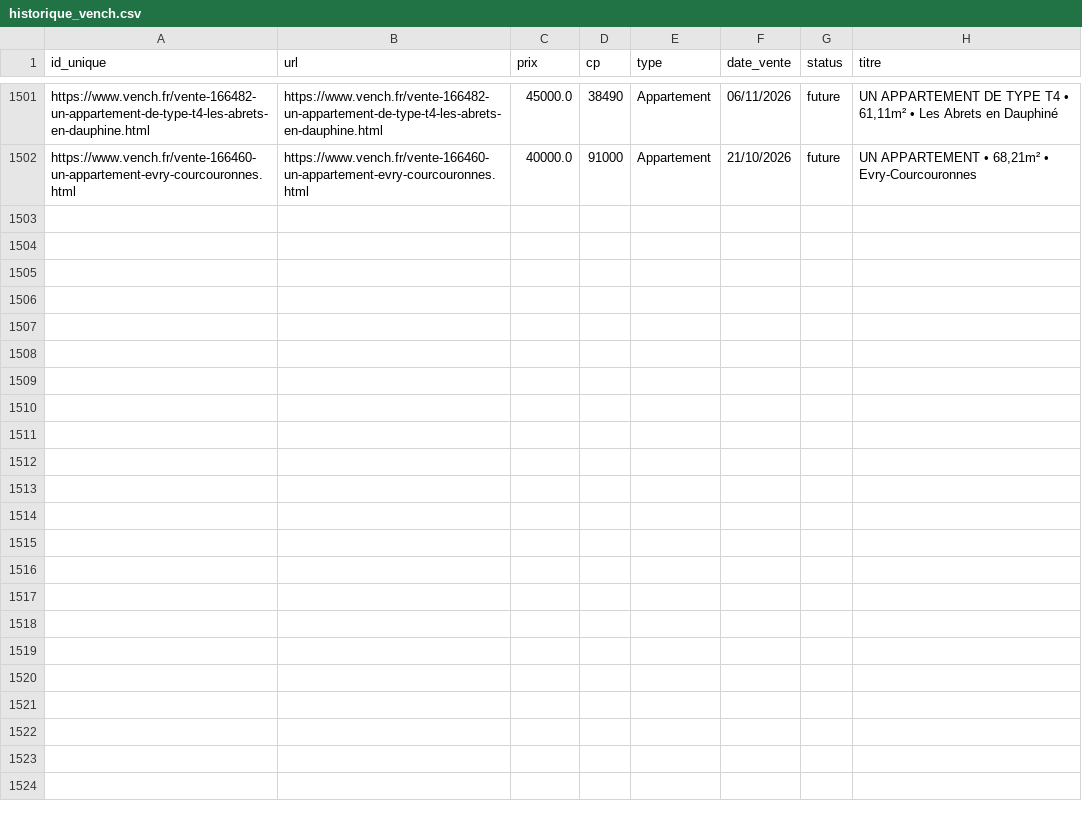
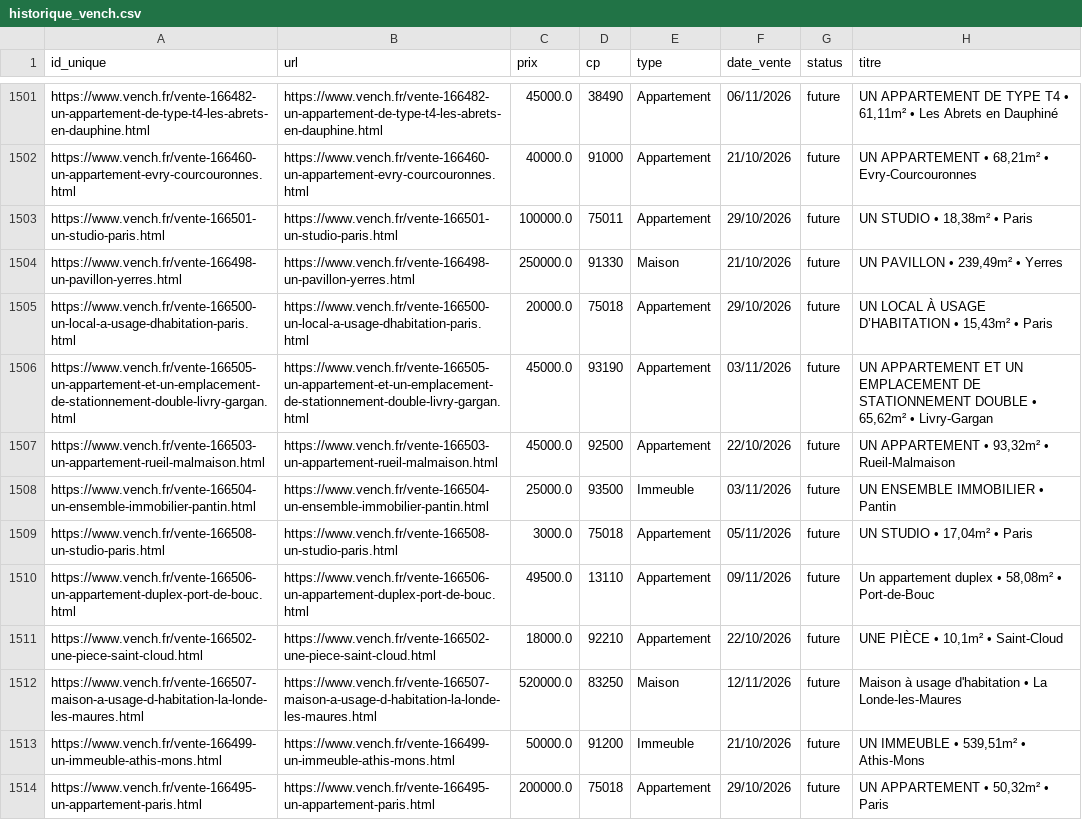
Before and after one commit to mathiasrou/viager-scraper, a CSV file: historique_vench.csv, drawn as a sheet; only a part is shown, gaps mark what is left out; the diff names each change by its address in the sheet, - before the commit and + after, or states it on an @@ line.

Commit message:
update historiques

```diff
--- a/historique_vench.csv
+++ b/historique_vench.csv
+row 1503: https://www.vench.fr/vente-166501-un-studio-paris.html | https://www.vench.fr/vente-166501-un-studio-paris.html | 100000.0 | 75011 | Appartement | 29/10/2026 | future | UN STUDIO • 18,38m² • Paris
+row 1504: https://www.vench.fr/vente-166498-un-pavillon-yerres.html | https://www.vench.fr/vente-166498-un-pavillon-yerres.html | 250000.0 | 91330 | Maison | 21/10/2026 | future | UN PAVILLON • 239,49m² • Yerres
+row 1505: https://www.vench.fr/vente-166500-un-local-a-usage-dhabitation-paris.html | https://www.vench.fr/vente-166500-un-local-a-usage-dhabitation-paris.html | 20000.0 | 75018 | Appartement | 29/10/2026 | future | UN LOCAL À USAGE D’HABITATION • 15,43m² • Paris
+row 1506: https://www.vench.fr/vente-166505-un-appartement-et-un-emplacement-de-stationnement-double-livry-gargan.html | https://www.vench.fr/vente-166505-un-appartement-et-un-emplacement-de-stationnement-double-livry-gargan.html | 45000.0 | 93190 | Appartement | 03/11/2026 | future | UN APPARTEMENT ET UN EMPLACEMENT DE STATIONNEMENT DOUBLE • 65,62m² • Livry-Gargan
+row 1507: https://www.vench.fr/vente-166503-un-appartement-rueil-malmaison.html | https://www.vench.fr/vente-166503-un-appartement-rueil-malmaison.html | 45000.0 | 92500 | Appartement | 22/10/2026 | future | UN APPARTEMENT • 93,32m² • Rueil-Malmaison
+row 1508: https://www.vench.fr/vente-166504-un-ensemble-immobilier-pantin.html | https://www.vench.fr/vente-166504-un-ensemble-immobilier-pantin.html | 25000.0 | 93500 | Immeuble | 03/11/2026 | future | UN ENSEMBLE IMMOBILIER • Pantin
+row 1509: https://www.vench.fr/vente-166508-un-studio-paris.html | https://www.vench.fr/vente-166508-un-studio-paris.html | 3000.0 | 75018 | Appartement | 05/11/2026 | future | UN STUDIO • 17,04m² • Paris
+row 1510: https://www.vench.fr/vente-166506-un-appartement-duplex-port-de-bouc.html | https://www.vench.fr/vente-166506-un-appartement-duplex-port-de-bouc.html | 49500.0 | 13110 | Appartement | 09/11/2026 | future | Un appartement duplex • 58,08m² • Port-de-Bouc
+row 1511: https://www.vench.fr/vente-166502-une-piece-saint-cloud.html | https://www.vench.fr/vente-166502-une-piece-saint-cloud.html | 18000.0 | 92210 | Appartement | 22/10/2026 | future | UNE PIÈCE • 10,1m² • Saint-Cloud
+row 1512: https://www.vench.fr/vente-166507-maison-a-usage-d-habitation-la-londe-les-maures.html | https://www.vench.fr/vente-166507-maison-a-usage-d-habitation-la-londe-les-maures.html | 520000.0 | 83250 | Maison | 12/11/2026 | future | Maison à usage d'habitation • La Londe-les-Maures
+row 1513: https://www.vench.fr/vente-166499-un-immeuble-athis-mons.html | https://www.vench.fr/vente-166499-un-immeuble-athis-mons.html | 50000.0 | 91200 | Immeuble | 21/10/2026 | future | UN IMMEUBLE • 539,51m² • Athis-Mons
+row 1514: https://www.vench.fr/vente-166495-un-appartement-paris.html | https://www.vench.fr/vente-166495-un-appartement-paris.html | 200000.0 | 75018 | Appartement | 29/10/2026 | future | UN APPARTEMENT • 50,32m² • Paris
```
Also changed, not shown: historique_avoventes.csv, historique_ids.csv, 1 other file.
